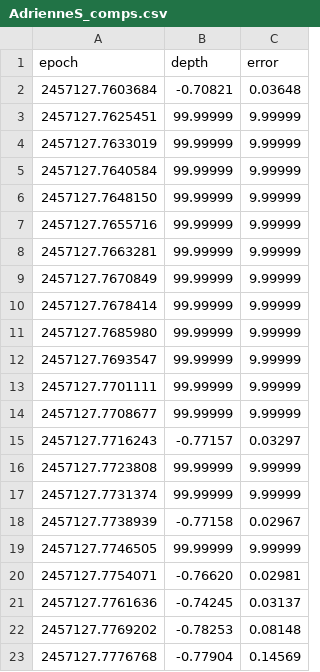
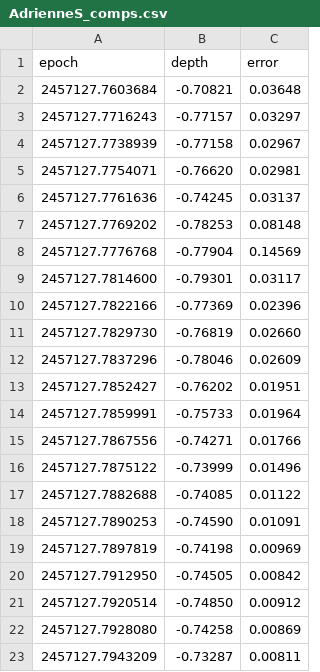
Before and after one commit to Campbelld226/capstone, a CSV file: real_data/AdrienneS_comps.csv, drawn as a sheet; only a part is shown; the shorter side is filled out with more unchanged rows; the diff covers the shown part only; the diff names each change by its address in the sheet, - before the commit and + after, or states it on an @@ line.

```diff
--- a/real_data/AdrienneS_comps.csv
+++ b/real_data/AdrienneS_comps.csv
-row 3: 2457127.7625451 | 99.99999 | 9.99999
-row 4: 2457127.7633019 | 99.99999 | 9.99999
-row 5: 2457127.7640584 | 99.99999 | 9.99999
-row 6: 2457127.7648150 | 99.99999 | 9.99999
-row 7: 2457127.7655716 | 99.99999 | 9.99999
-row 8: 2457127.7663281 | 99.99999 | 9.99999
-row 9: 2457127.7670849 | 99.99999 | 9.99999
-row 10: 2457127.7678414 | 99.99999 | 9.99999
-row 11: 2457127.7685980 | 99.99999 | 9.99999
-row 12: 2457127.7693547 | 99.99999 | 9.99999
-row 13: 2457127.7701111 | 99.99999 | 9.99999
-row 14: 2457127.7708677 | 99.99999 | 9.99999
-row 16: 2457127.7723808 | 99.99999 | 9.99999
-row 17: 2457127.7731374 | 99.99999 | 9.99999
-row 19: 2457127.7746505 | 99.99999 | 9.99999
```
Also changed, not shown: 40 removed rows elsewhere in this file, 2 other files.
